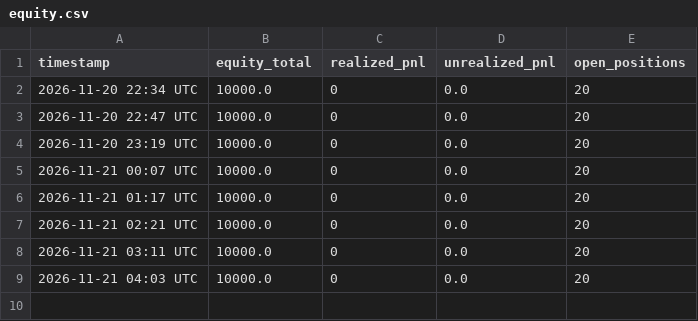
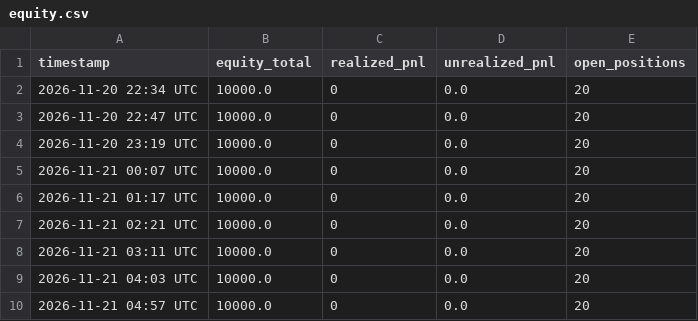
Before and after one commit to natlex97-bit/Bot-bybit, a CSV file: equity.csv, drawn as a sheet; the diff names each change by its address in the sheet, - before the commit and + after, or states it on an @@ line.

```diff
--- a/equity.csv
+++ b/equity.csv
+row 10: 2026-11-21 04:57 UTC | 10000.0 | 0 | 0.0 | 20
```
Also changed, not shown: 3 other files.
